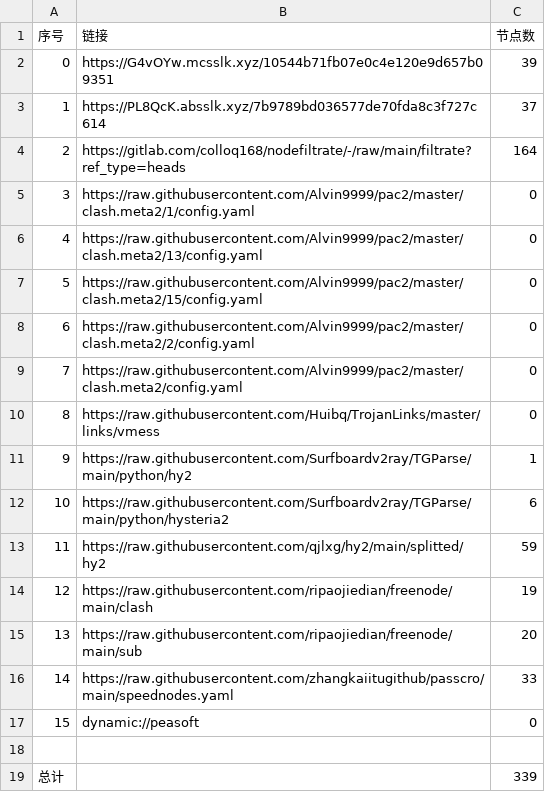
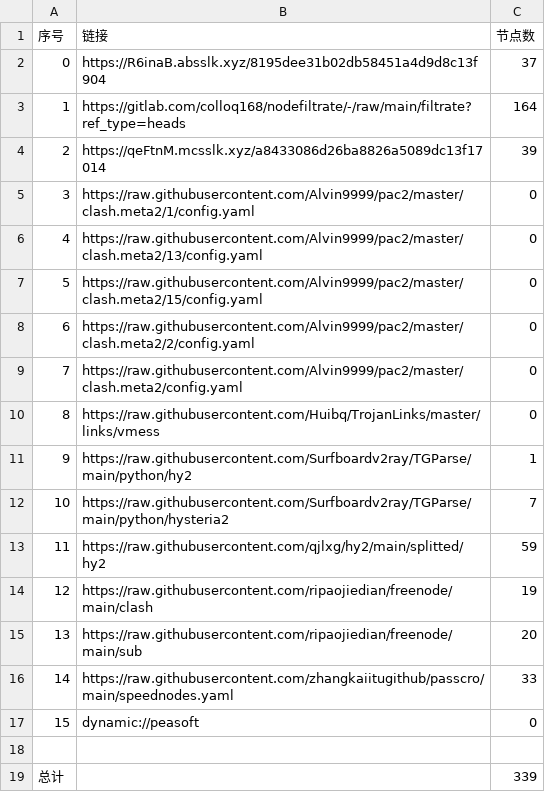
Before and after one commit to aee1996a/NoMoreWalls, a CSV file: list_result.csv, drawn as a sheet.

```diff
--- a/list_result.csv
+++ b/list_result.csv
@@ -1,5 +1,5 @@
 序号,链接,节点数
-0,https://G4vOYw.mcsslk.xyz/10544b71fb07e0c4e120e9d657b09351,39
-1,https://PL8QcK.absslk.xyz/7b9789bd036577de70fda8c3f727c614,37
-2,https://gitlab.com/colloq168/nodefiltrate/-/raw/main/filtrate?ref_type=heads,164
+0,https://R6inaB.absslk.xyz/8195dee31b02db58451a4d9d8c13f904,37
+1,https://gitlab.com/colloq168/nodefiltrate/-/raw/main/filtrate?ref_type=heads,164
+2,https://qeFtnM.mcsslk.xyz/a8433086d26ba8826a5089dc13f17014,39
 3,https://raw.githubusercontent.com/Alvin9999/pac2/master/clash.meta2/1/config.yaml,0
@@ -11,3 +11,3 @@
 9,https://raw.githubusercontent.com/Surfboardv2ray/TGParse/main/python/hy2,1
-10,https://raw.githubusercontent.com/Surfboardv2ray/TGParse/main/python/hysteria2,6
+10,https://raw.githubusercontent.com/Surfboardv2ray/TGParse/main/python/hysteria2,7
 11,https://raw.githubusercontent.com/qjlxg/hy2/main/splitted/hy2,59
```
Also changed, not shown: 28 other files.
